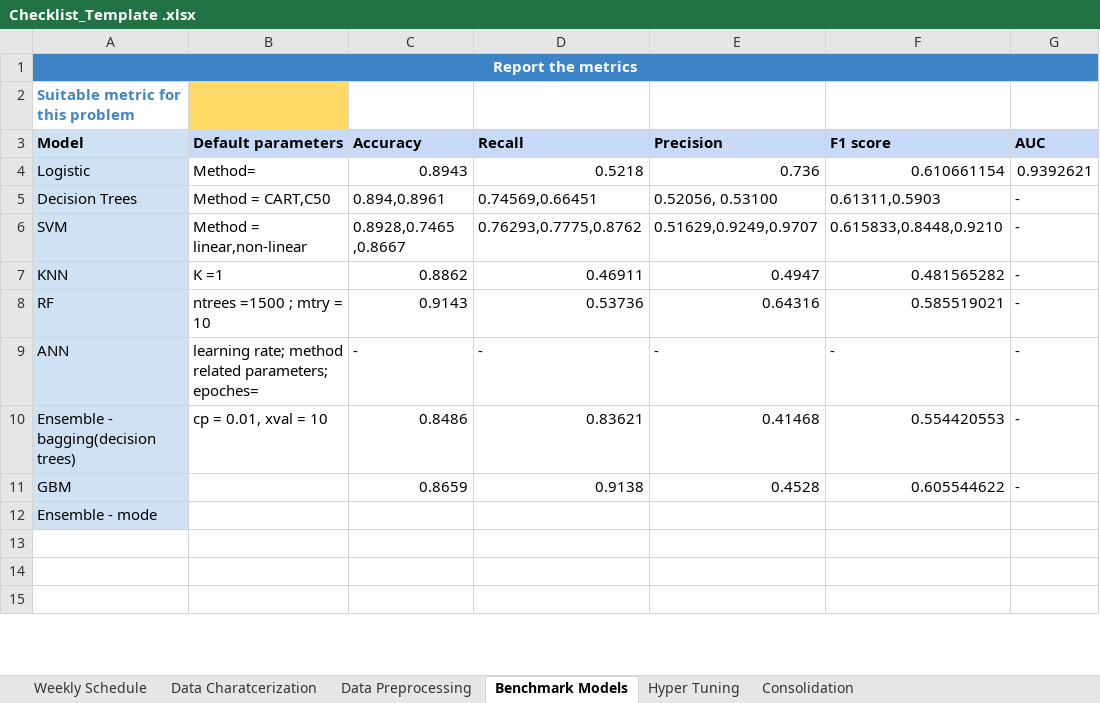
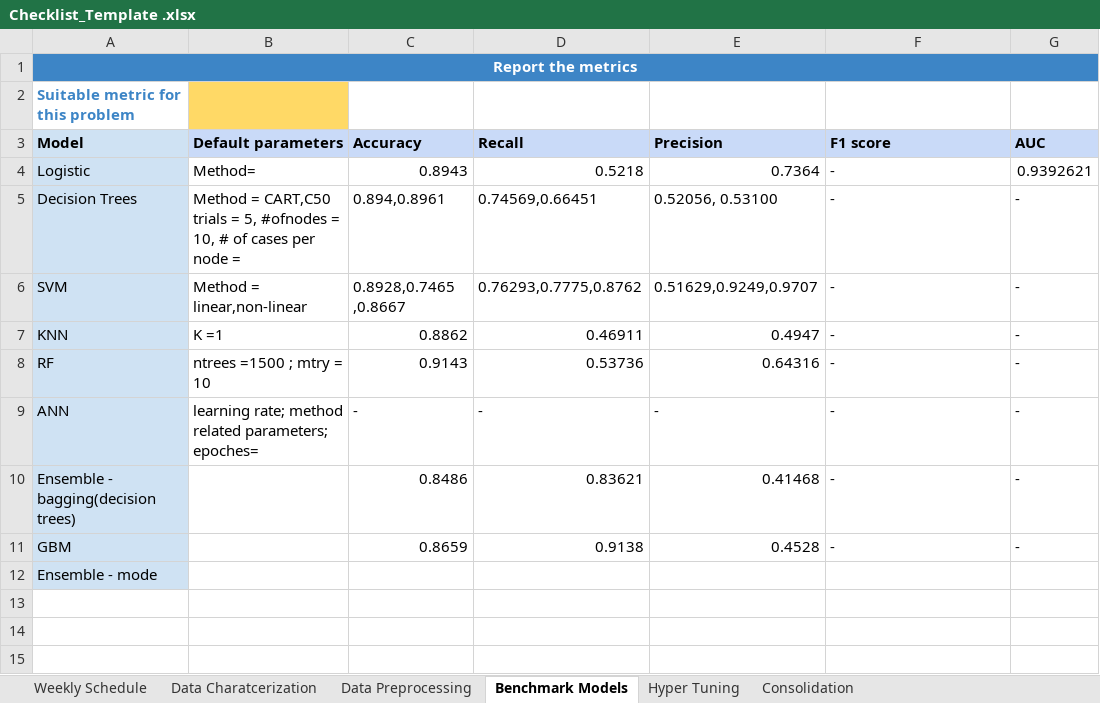
Before and after one commit to Pallaviinsofe29/of-Multi-poverty-index-with-respect-to-region-and-country-wise., an Excel workbook: Checklist_Template .xlsx, sheet Benchmark Models, drawn as a sheet; only a part is shown; values as stored, in another font and other column widths than the file's, no borders; the diff covers the shown part only; the diff names each change by its address in the sheet, - before the commit and + after, or states it on an @@ line.

```diff
--- a/Checklist_Template .xlsx (sheet Benchmark Models)
+++ b/Checklist_Template .xlsx (sheet Benchmark Models)
-E4: 0.736
+E4: 0.7364
-F4: 0.610661154
+F4: -
-B5: Method = CART,C50
+B5: Method = CART,C50 trials = 5, #ofnodes = 10, # of cases per node =
-F5: 0.61311,0.5903
+F5: -
-F6: 0.615833,0.8448,0.9210
+F6: -
-F7: 0.481565282
+F7: -
-F8: 0.585519021
+F8: -
-B10: cp = 0.01, xval = 10
+B10: (empty)
-F10: 0.554420553
+F10: -
-F11: 0.605544622
+F11: -
```
Also changed, not shown: 51 added rows and 8 edited cells elsewhere in this sheet.
